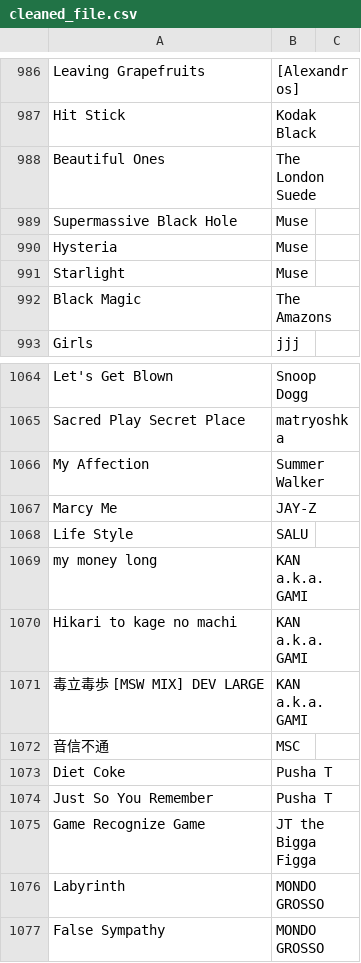
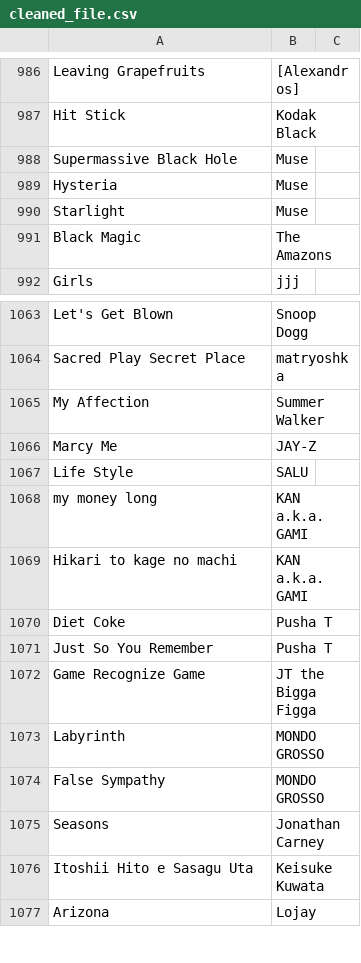
Before and after one commit to dumejiego00/Apple-to-Spotify-Playlist-Manager, a CSV file: cleaned_file.csv, drawn as a sheet; only a part is shown, gaps mark what is left out; the shorter side is filled out with more unchanged rows; the diff names each change by its address in the sheet, - before the commit and + after, or states it on an @@ line.

```diff
--- a/cleaned_file.csv
+++ b/cleaned_file.csv
-row 988: Beautiful Ones | The London Suede
-row 1071: 毒立毒歩 [MSW MIX] DEV LARGE | KAN a.k.a. GAMI
-row 1072: 音信不通 | MSC
```
Also changed, not shown: missing_uri_file.csv, 1 other file.
